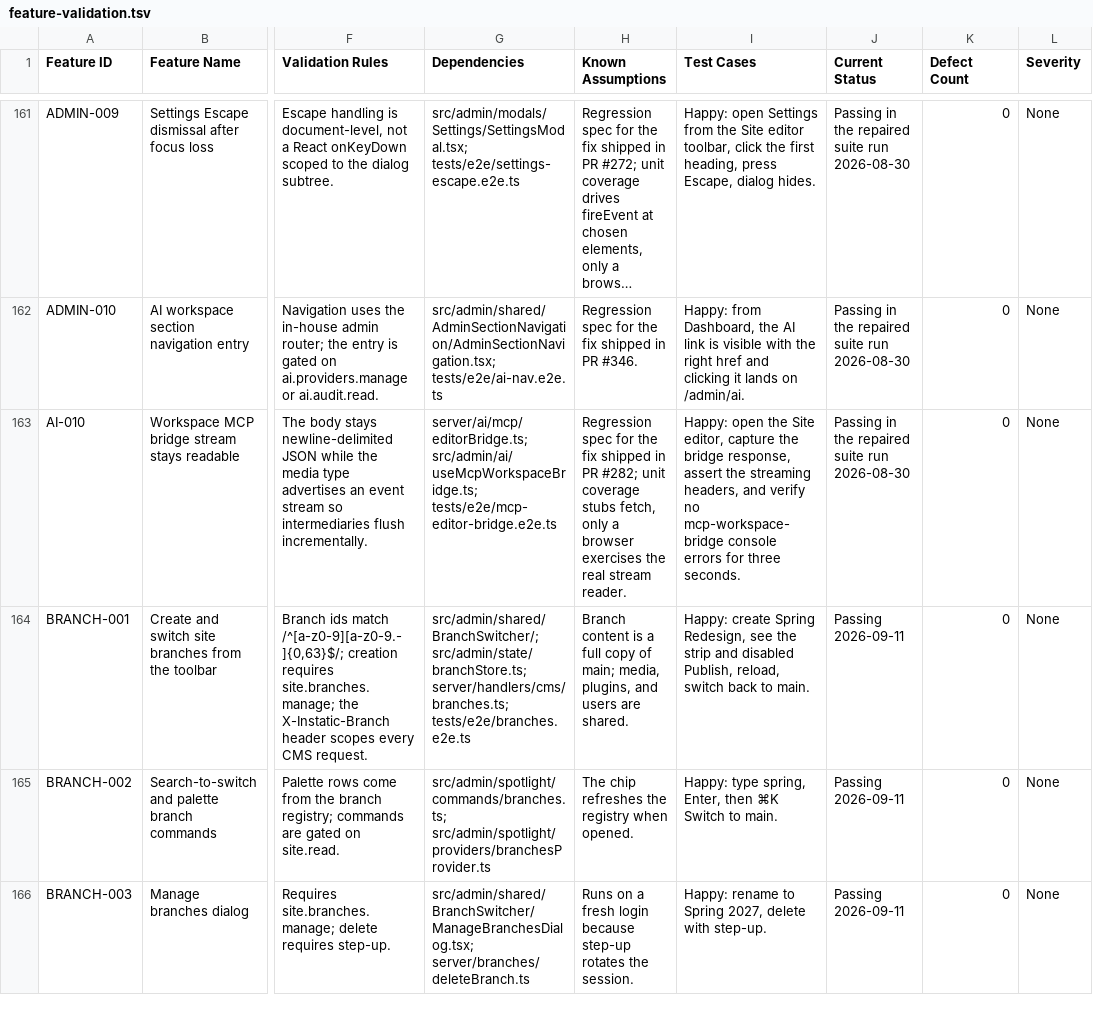
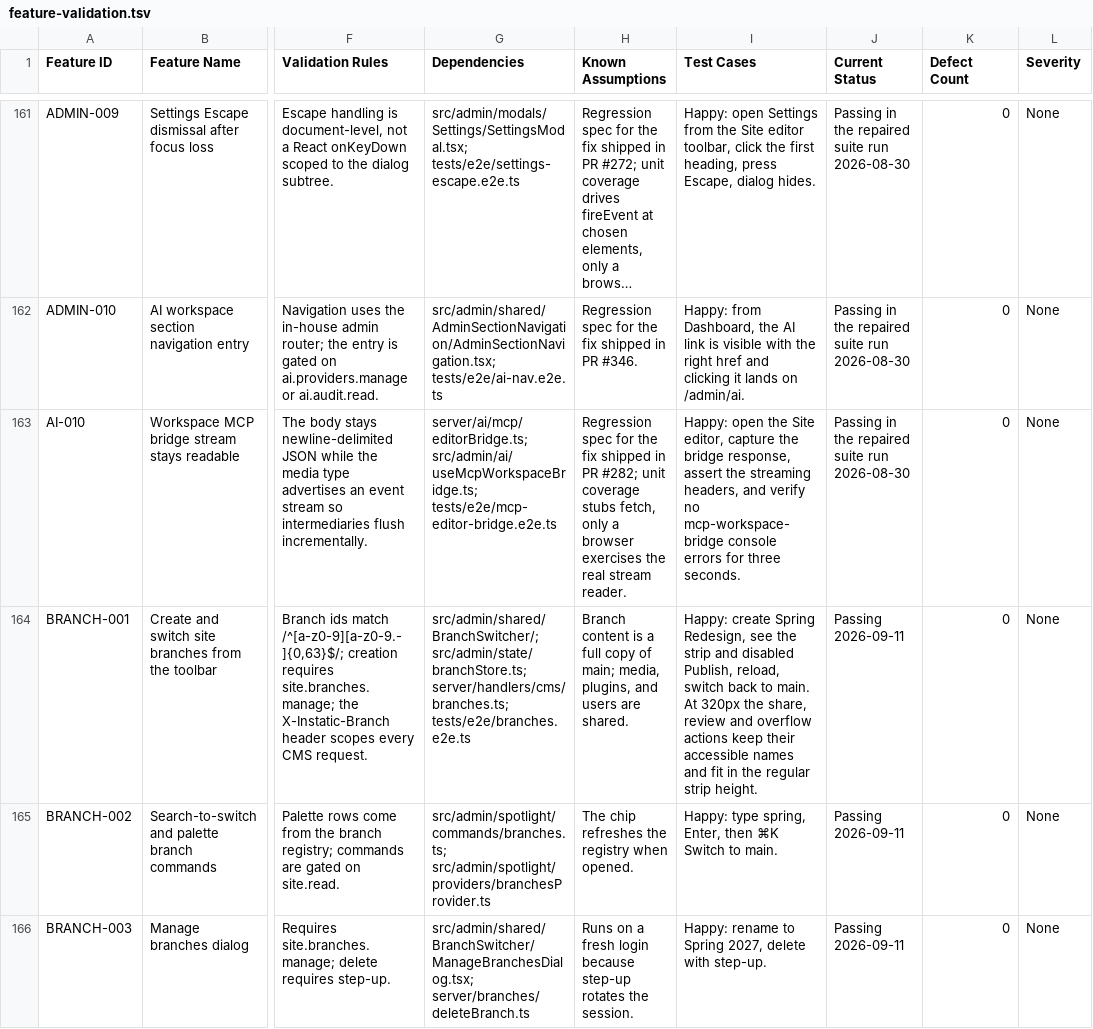
Before and after one commit to CoreBunch/Instatic, a TSV file: docs/e2e/feature-validation.tsv, drawn as a sheet; only a part is shown, gaps mark what is left out; long unchanged cells end in …; the diff names each change by its address in the sheet, - before the commit and + after, or states it on an @@ line.

Commit message:
fix(branches): use icon buttons on the mobile branch strip (#781)
* fix(branches): use icon buttons on the mobile branch strip

* fix(branches): use the shared compact icon button style on phones

```diff
--- a/docs/e2e/feature-validation.tsv
+++ b/docs/e2e/feature-validation.tsv
-I164 (Test Cases): …to main.
+I164 (Test Cases): …to main. At 320px the share, review and overflow actions keep their accessible names and fit in the regular strip height.
```
Also changed, not shown: 6 other files.
